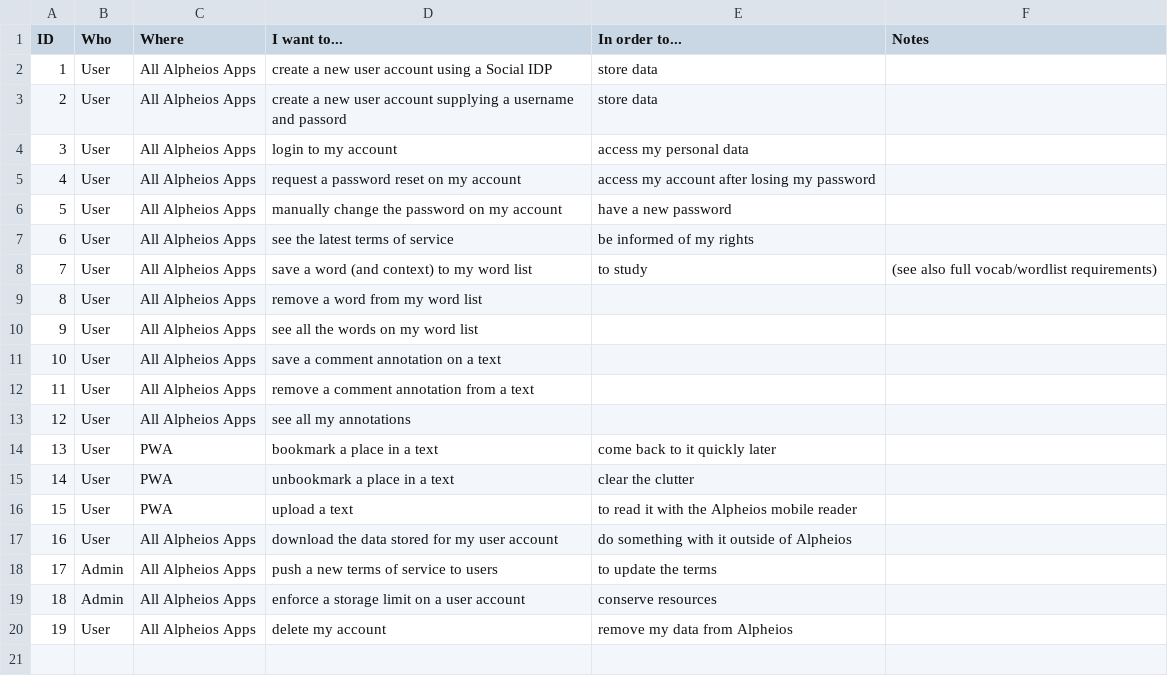
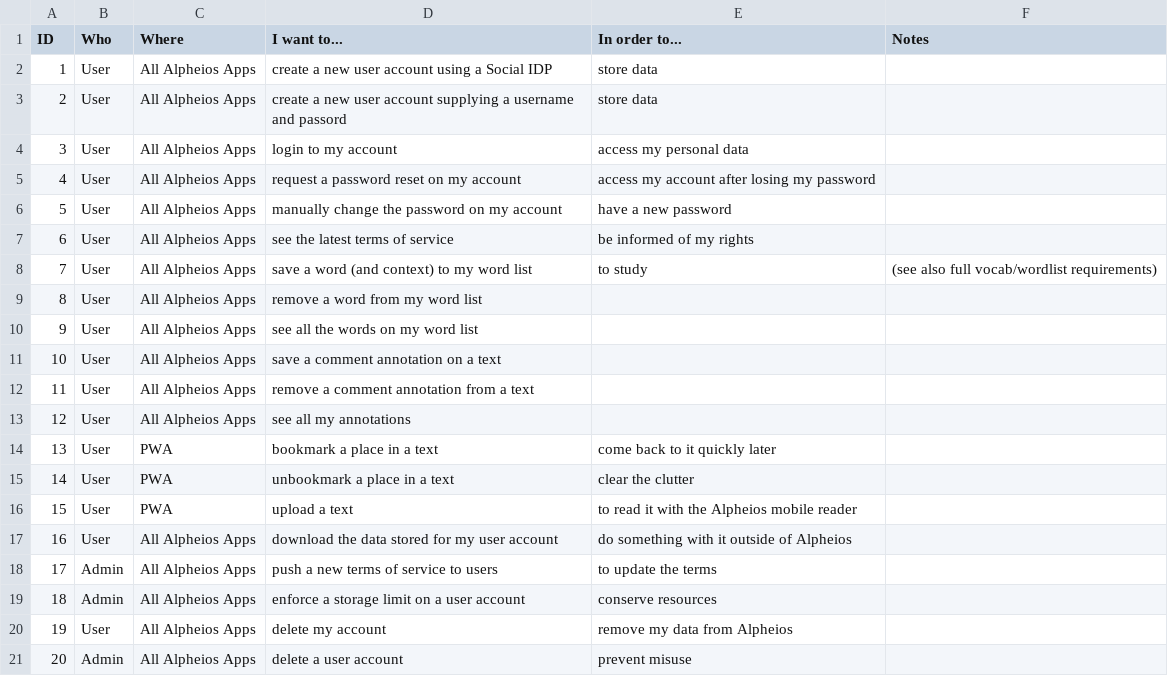
Before and after one commit to alpheios-project/documentation, a CSV file: design/auth-user-stories.csv, drawn as a sheet.

Commit message:
another story

```diff
--- a/design/auth-user-stories.csv
+++ b/design/auth-user-stories.csv
@@ -20 +20,2 @@ ID,Who,Where,I want to...,In order to...,Notes
 19,User,All Alpheios Apps,delete my account,remove my data from Alpheios,
+20,Admin,All Alpheios Apps,delete a user account,prevent misuse,
```
